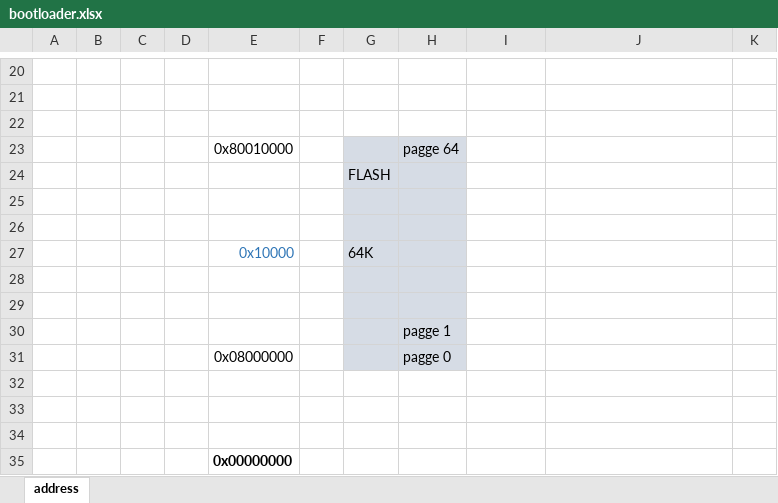
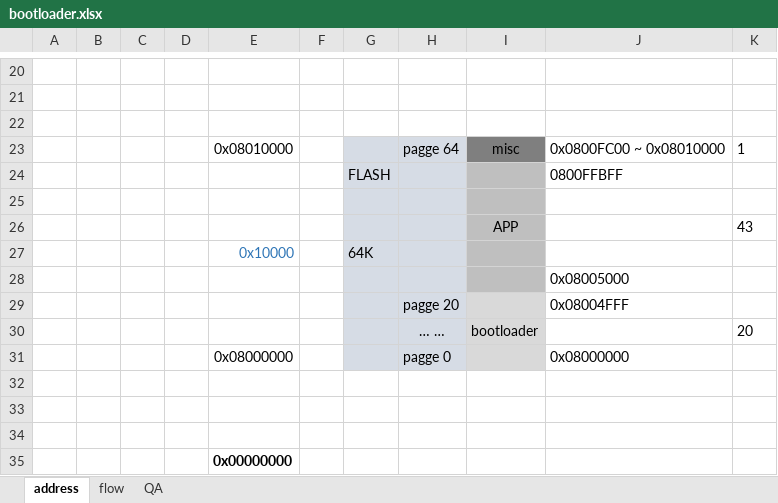
Before and after one commit to sausiliu/stm32_ota_bootloader, an Excel workbook: bootloader.xlsx, sheet address, drawn as a sheet; only a part is shown, gaps mark what is left out; values as stored, in another font and other column widths than the file's, no borders; charts and pictures not drawn; removed rows and columns are numbered as before the commit, all else as after; the diff names each change by its address in the sheet, - before the commit and + after, or states it on an @@ line.

```diff
--- a/bootloader.xlsx (sheet address)
+++ b/bootloader.xlsx (sheet address)
+sheet tab: flow
+sheet tab: QA
-row 23:  |  |  |  | 0x80010000 |  |  | pagge 64
-row 24:  |  |  |  |  |  | FLASH
+row 23:  |  |  |  | 0x08010000 |  |  | pagge 64 | misc | 0x0800FC00 ~ 0x08010000 | 1
+row 24:  |  |  |  |  |  | FLASH |  |  | 0800FFBFF
-I25:I28 fill: none
+I25:I28 fill: #BFBFBF
-row 26: (empty)
+row 26:  |  |  |  |  |  |  |  | APP |  | 43
-J28: (empty)
+J28: 0x08005000
-row 29: (empty)
+row 29:  |  |  |  |  |  |  | pagge 20 |  | 0x08004FFF
-I29 fill: none
+I29 fill: #D9D9D9
-row 30:  |  |  |  |  |  |  | pagge 1
+row 30:  |  |  |  |  |  |  | … … | bootloader |  | 20
-I31 fill: none
+I31 fill: #D9D9D9
-J31: (empty)
+J31: 0x08000000
```
Also changed, not shown: charts or pictures, 8 other files.
